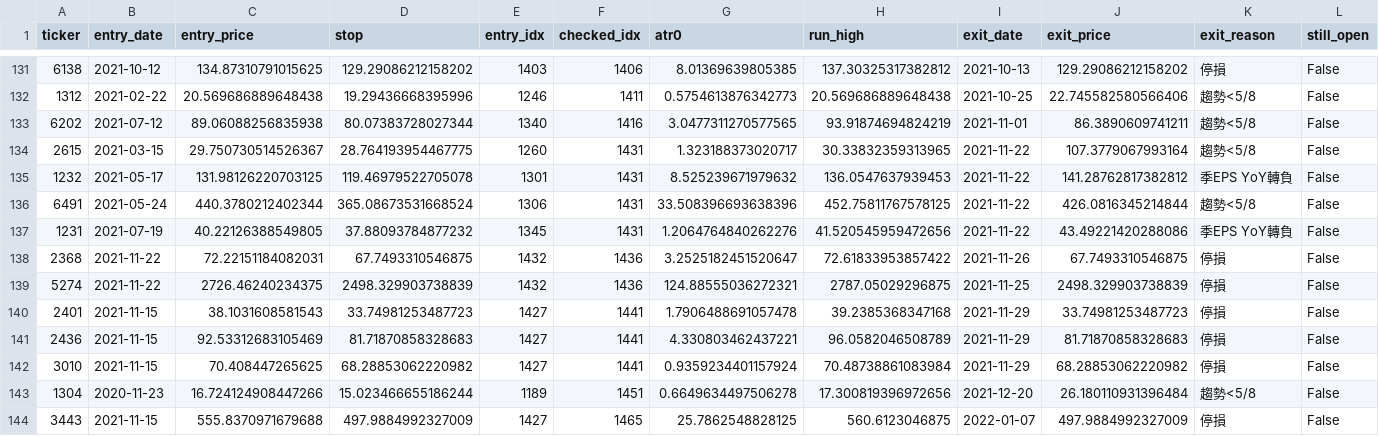
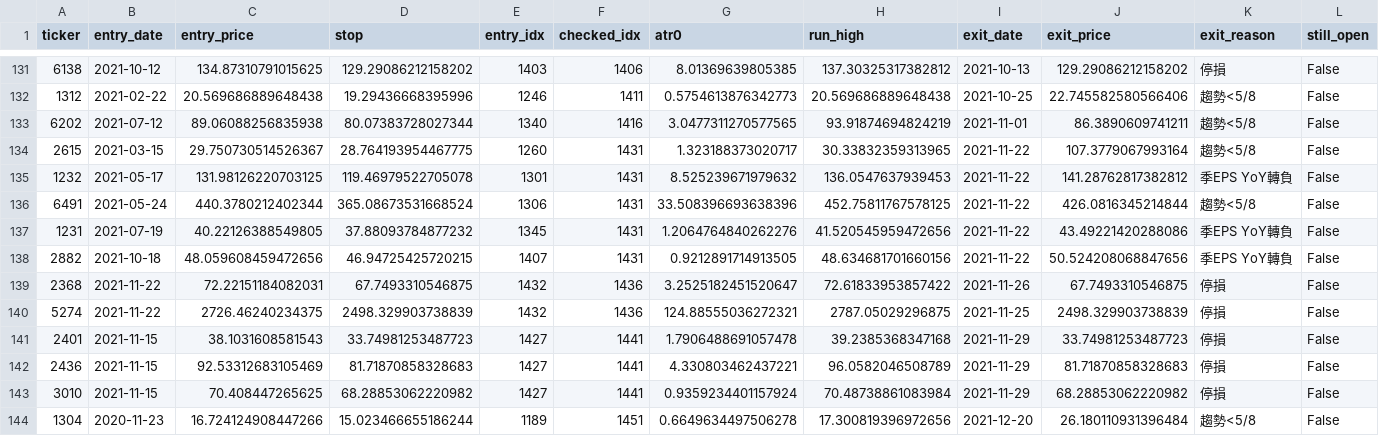
Before and after one commit to tongxiaooppo-boop/tw-hold, a CSV file: docs/reports/backtest_longswing_next_open.csv, drawn as a sheet; only a part is shown, gaps mark what is left out; the shorter side is filled out with more unchanged rows.

```diff
--- a/docs/reports/backtest_longswing_next_open.csv
+++ b/docs/reports/backtest_longswing_next_open.csv
@@ -137,2 +137,3 @@ ticker,entry_date,entry_price,stop,entry_idx,checked_idx,atr0,run_high,exit_date
 1231,2021-07-19,40.22126388549805,37.88093784877232,1345,1431,1.2064764840262276,41.520545959472656,2021-11-22,43.49221420288086,季EPS YoY轉負,False
+2882,2021-10-18,48.059608459472656,46.94725425720215,1407,1431,0.9212891714913505,48.634681701660156,2021-11-22,50.524208068847656,季EPS YoY轉負,False
 2368,2021-11-22,72.22151184082031,67.7493310546875,1432,1436,3.2525182451520647,72.61833953857422,2021-11-26,67.7493310546875,停損,False
```
Also changed, not shown: docs/reports/backtest_longswing_limit_at_close.csv, docs/reports/backtest_longswing_next_open_notbear_fixed.csv, 8 other files.
